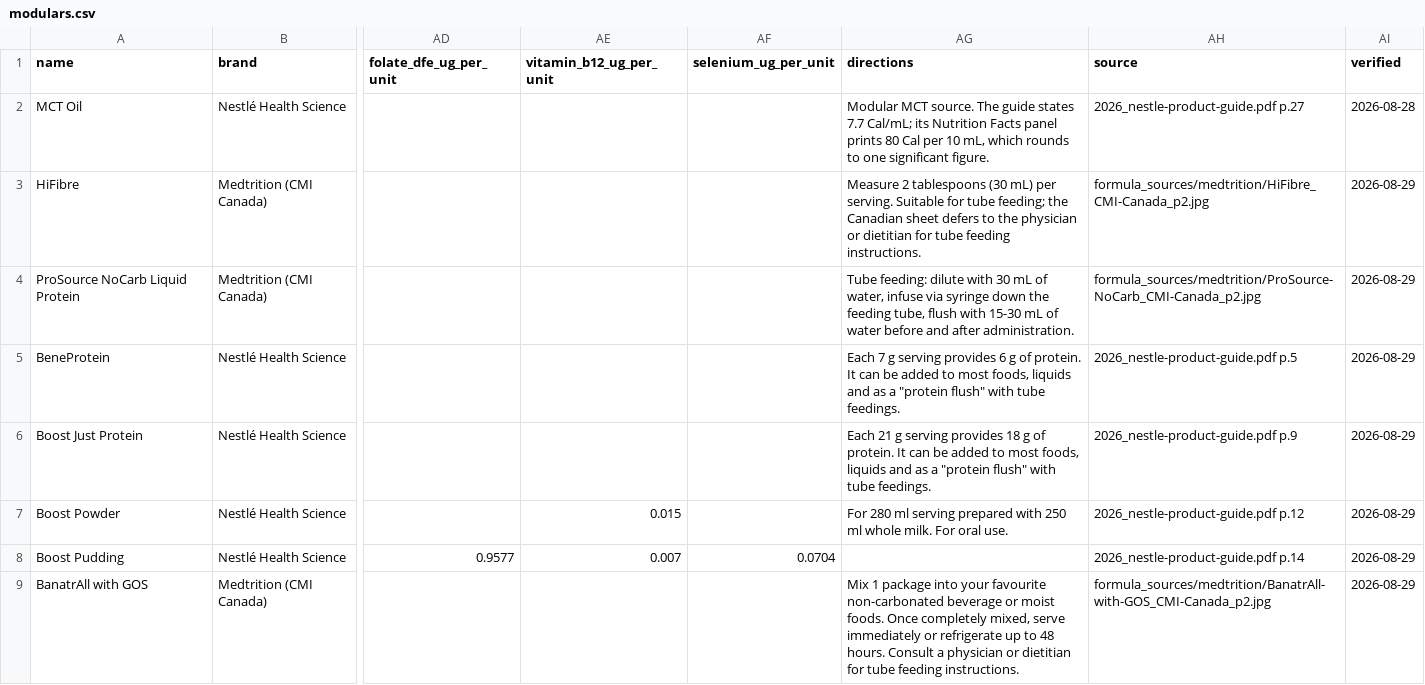
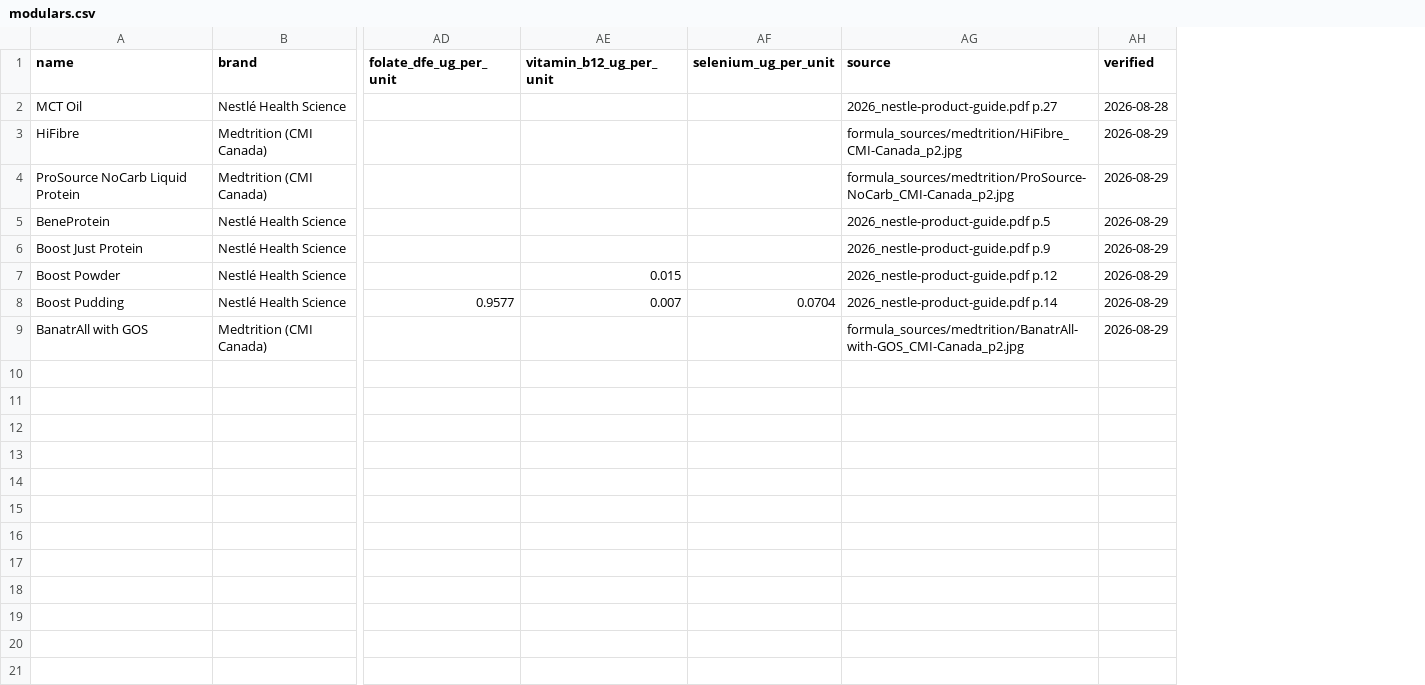
Before and after one commit to greywhitebinary/blenderized-tubefeed-calculator, a CSV file: data/packs/canada/modulars.csv, drawn as a sheet; only a part is shown, gaps mark what is left out; the diff names each change by its address in the sheet, - before the commit and + after, or states it on an @@ line.

```diff
--- a/data/packs/canada/modulars.csv
+++ b/data/packs/canada/modulars.csv
-column AG (directions), rows 2-9: Modular MCT source. The guide states 7.7 Cal/mL; its Nutrition Facts panel prints 80 Cal per 10 mL, which rounds to one significant figure. | Measure 2 tablespoons (30 mL) per serving. Suitable for tube feeding; the Canadian sheet defers to the physician or dietitian for tube feeding instructions. | Tube feeding: dilute with 30 mL of water, infuse via syringe down the feeding tube, flush with 15-30 mL of water before and after administration. | Each 7 g serving provides 6 g of protein. It can be added to most foods, liquids and as a "protein flush" with tube feedings. | Each 21 g serving provides 18 g of protein. It can be added to most foods, liquids and as a "protein flush" with tube feedings. | For 280 ml serving prepared with 250 ml whole milk. For oral use. |  | Mix 1 package into your favourite non-carbonated beverage or moist foods. Once completely mixed, serve immediately or refrigerate up to 48 hours. Consult a physician or dietitian for tube feeding instructions.
```
Also changed, not shown: 5 other files.
